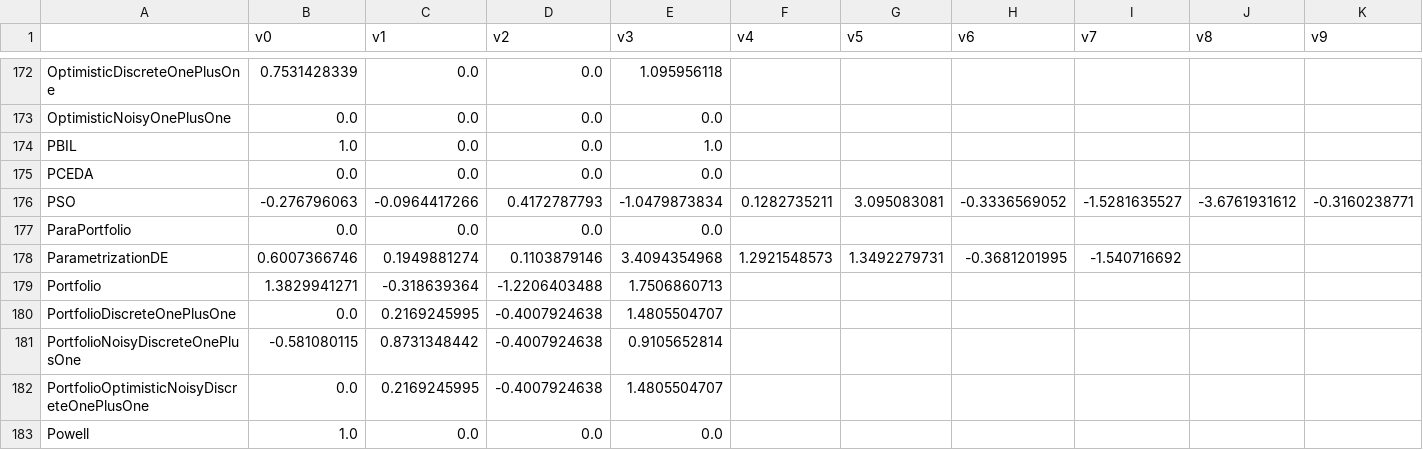
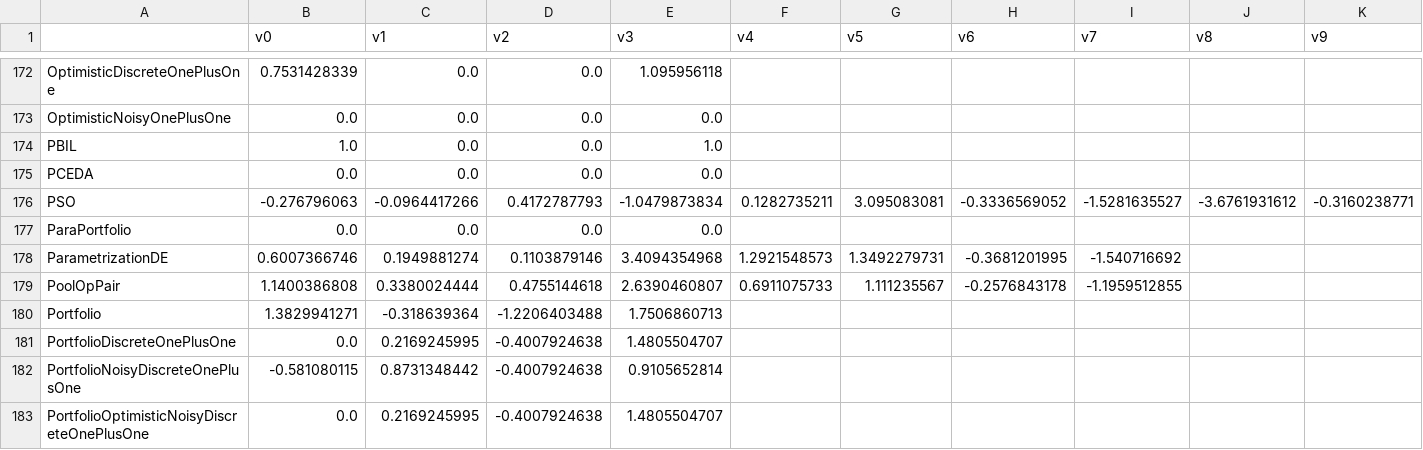
Before and after one commit to facebookresearch/nevergrad, a CSV file: nevergrad/optimization/recorded_recommendations.csv, drawn as a sheet; only a part is shown, gaps mark what is left out; the shorter side is filled out with more unchanged rows; rows hold the shown columns only; the diff names each change by its address in the sheet, - before the commit and + after, or states it on an @@ line.

```diff
--- a/nevergrad/optimization/recorded_recommendations.csv
+++ b/nevergrad/optimization/recorded_recommendations.csv
+row 179: PoolOpPair | 1.1400386808 | 0.3380024444 | 0.4755144618 | 2.6390460807 | 0.6911075733 | 1.111235567 | -0.2576843178 | -1.1959512855
```
Also changed, not shown: 3 other files.
